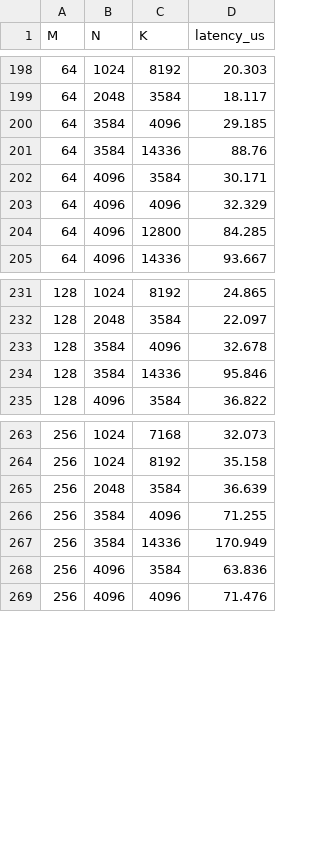
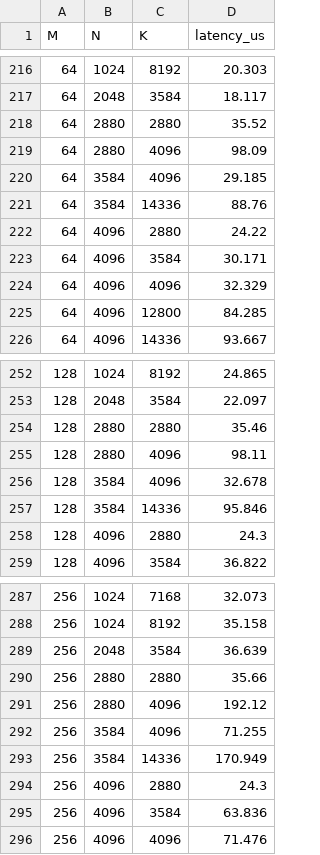
Before and after one commit to booth-algo/agentic-serve, a CSV file: llm_predict/data/gemm/A100.csv, drawn as a sheet; only a part is shown, gaps mark what is left out; the diff covers the shown part only; the diff names each change by its address in the sheet, - before the commit and + after, or states it on an @@ line.

```diff
--- a/llm_predict/data/gemm/A100.csv
+++ b/llm_predict/data/gemm/A100.csv
+row 218: 64 | 2880 | 2880 | 35.52
+row 219: 64 | 2880 | 4096 | 98.09
+row 222: 64 | 4096 | 2880 | 24.22
+row 254: 128 | 2880 | 2880 | 35.46
+row 255: 128 | 2880 | 4096 | 98.11
+row 258: 128 | 4096 | 2880 | 24.3
+row 290: 256 | 2880 | 2880 | 35.66
+row 291: 256 | 2880 | 4096 | 192.12
+row 294: 256 | 4096 | 2880 | 24.3
```
Also changed, not shown: 33 added rows elsewhere in this file.
